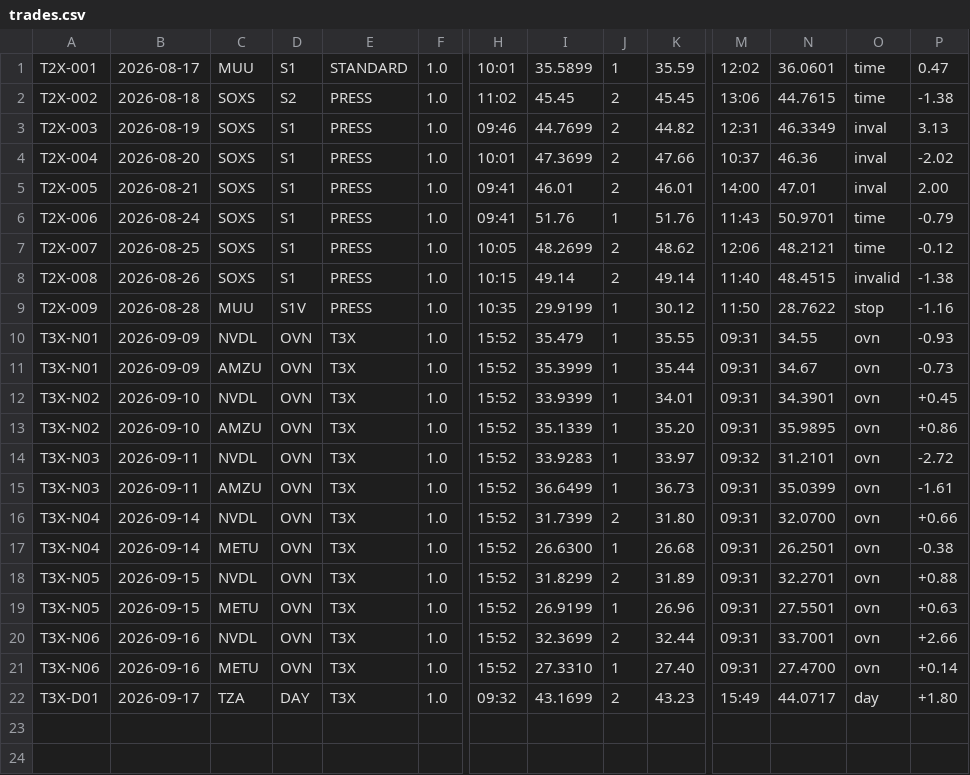
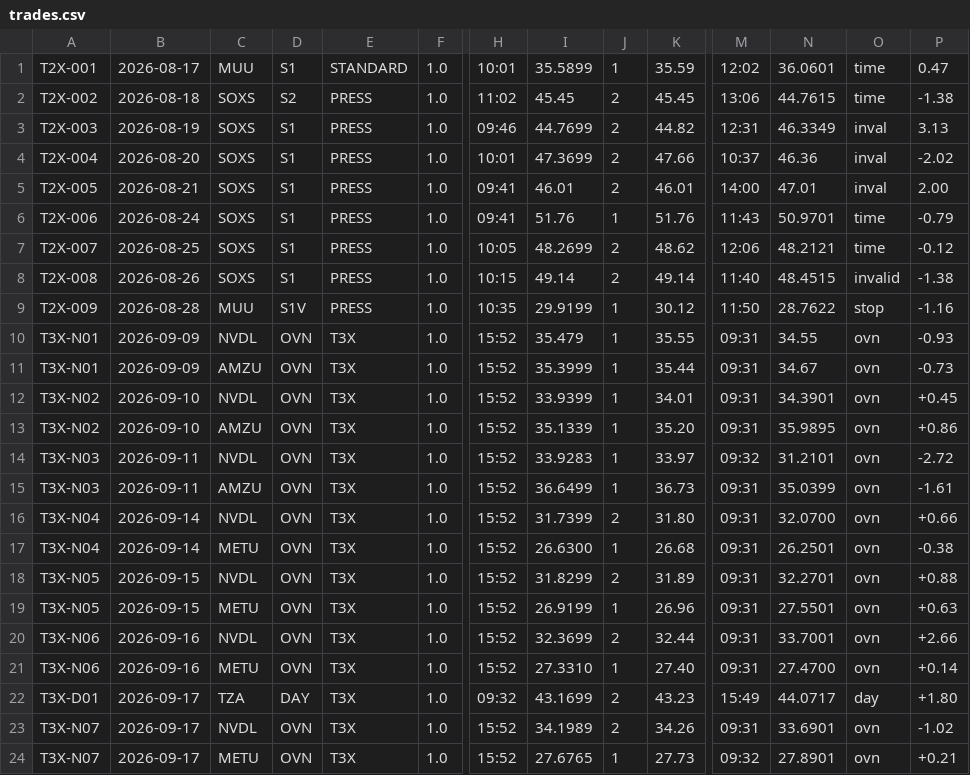
Before and after one commit to mfa8/test-trading, a CSV file: trader/trades.csv, drawn as a sheet; only a part is shown, gaps mark what is left out; rows hold the shown columns only; the diff names each change by its address in the sheet, - before the commit and + after, or states it on an @@ line.

```diff
--- a/trader/trades.csv
+++ b/trader/trades.csv
+row 23: T3X-N07 | 2026-09-17 | NVDL | OVN | T3X | 1.0 | 15:52 | 34.1989 | 2 | 34.26 | 09:31 | 33.6901 | ovn | -1.02
+row 24: T3X-N07 | 2026-09-17 | METU | OVN | T3X | 1.0 | 15:52 | 27.6765 | 1 | 27.73 | 09:32 | 27.8901 | ovn | +0.21
```
Also changed, not shown: 4 other files.
